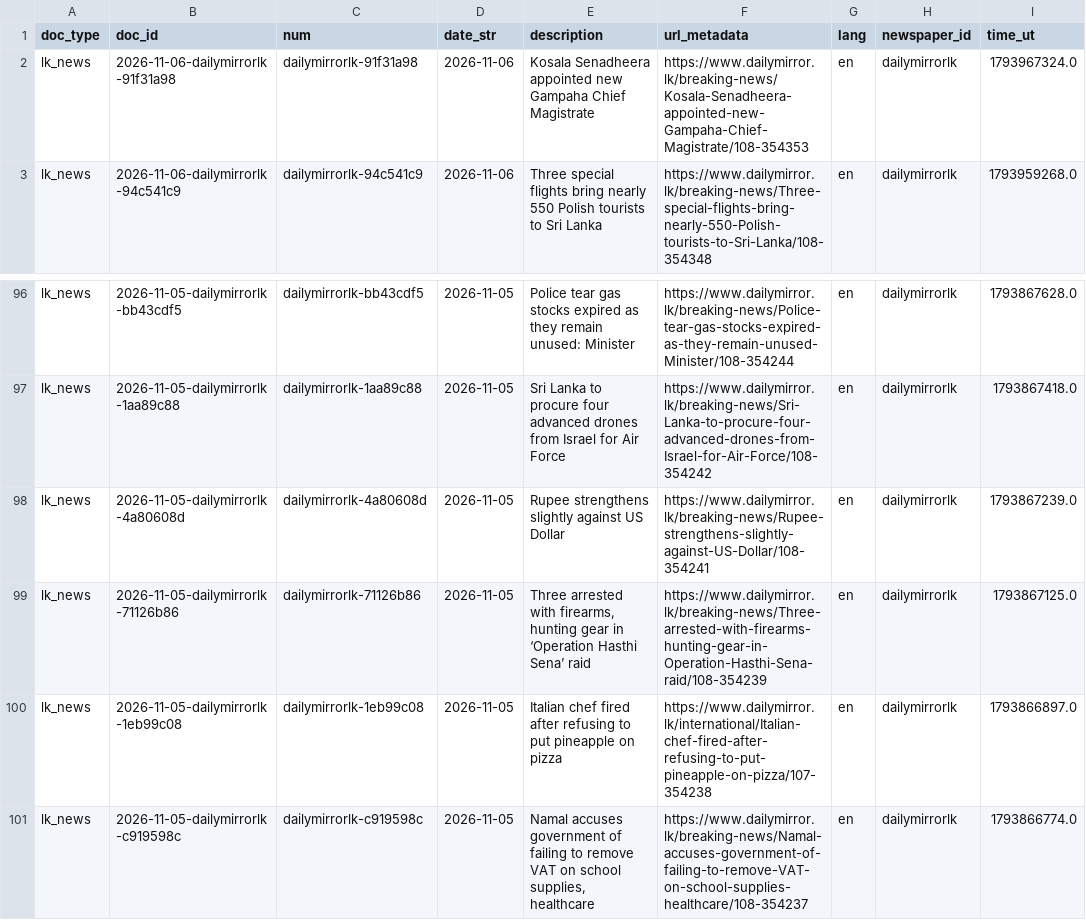
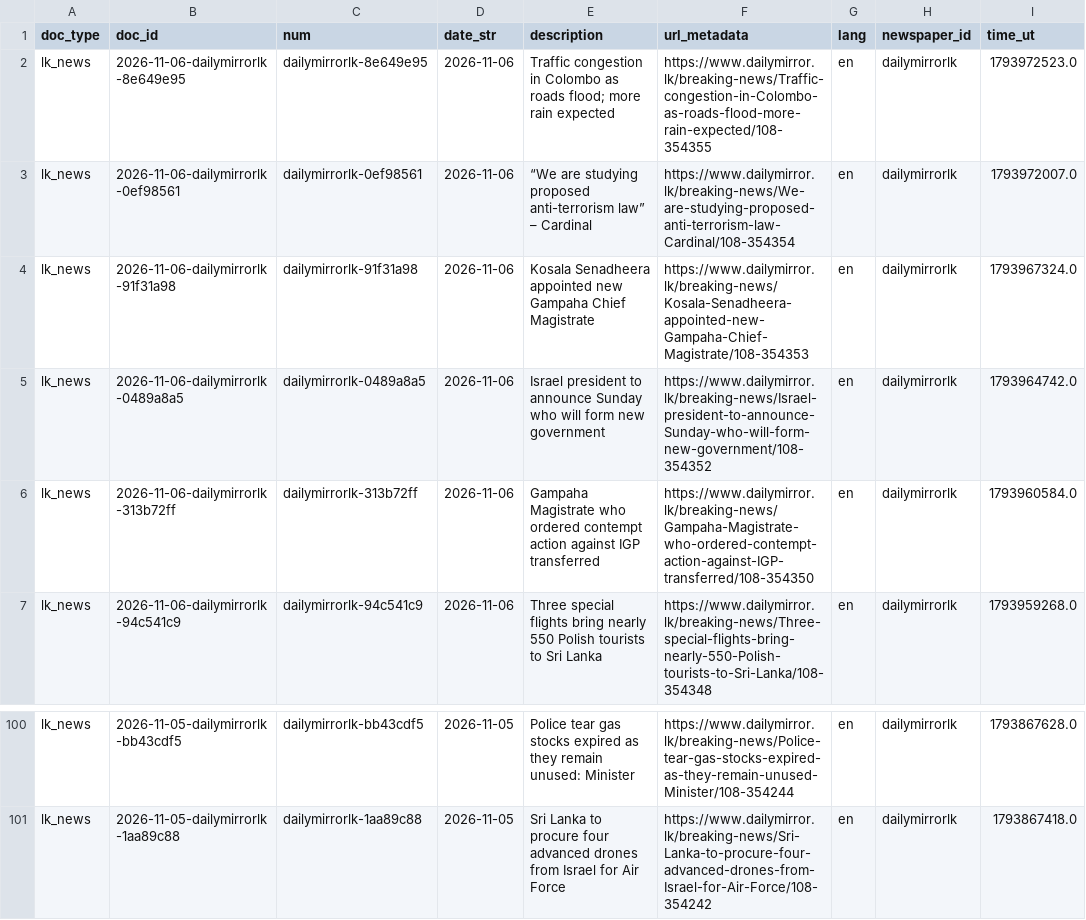
Before and after one commit to nuuuwan/lk_news, a TSV file: data/lk_news/docs_last100.tsv, drawn as a sheet; only a part is shown, gaps mark what is left out.

```diff
--- a/data/lk_news/docs_last100.tsv
+++ b/data/lk_news/docs_last100.tsv
@@ -1,3 +1,7 @@
 doc_type	doc_id	num	date_str	description	url_metadata	lang	newspaper_id	time_ut
+lk_news	2026-11-06-dailymirrorlk-8e649e95	dailymirrorlk-8e649e95	2026-11-06	Traffic congestion in Colombo as roads flood; more rain expected	https://www.dailymirror.lk/breaking-news/Traffic-congestion-in-Colombo-as-roads-flood-more-rain-expected/108-354355	en	dailymirrorlk	1793972523.0
+lk_news	2026-11-06-dailymirrorlk-0ef98561	dailymirrorlk-0ef98561	2026-11-06	“We are studying proposed anti-terrorism law” – Cardinal	https://www.dailymirror.lk/breaking-news/We-are-studying-proposed-anti-terrorism-law-Cardinal/108-354354	en	dailymirrorlk	1793972007.0
 lk_news	2026-11-06-dailymirrorlk-91f31a98	dailymirrorlk-91f31a98	2026-11-06	Kosala Senadheera appointed new Gampaha Chief Magistrate	https://www.dailymirror.lk/breaking-news/Kosala-Senadheera-appointed-new-Gampaha-Chief-Magistrate/108-354353	en	dailymirrorlk	1793967324.0
+lk_news	2026-11-06-dailymirrorlk-0489a8a5	dailymirrorlk-0489a8a5	2026-11-06	Israel president to announce Sunday who will form new government	https://www.dailymirror.lk/breaking-news/Israel-president-to-announce-Sunday-who-will-form-new-government/108-354352	en	dailymirrorlk	1793964742.0
+lk_news	2026-11-06-dailymirrorlk-313b72ff	dailymirrorlk-313b72ff	2026-11-06	Gampaha Magistrate who ordered contempt action against IGP transferred	https://www.dailymirror.lk/breaking-news/Gampaha-Magistrate-who-ordered-contempt-action-against-IGP-transferred/108-354350	en	dailymirrorlk	1793960584.0
 lk_news	2026-11-06-dailymirrorlk-94c541c9	dailymirrorlk-94c541c9	2026-11-06	Three special flights bring nearly 550 Polish tourists to Sri Lanka	https://www.dailymirror.lk/breaking-news/Three-special-flights-bring-nearly-550-Polish-tourists-to-Sri-Lanka/108-354348	en	dailymirrorlk	1793959268.0
@@ -97,5 +101 @@ lk_news	2026-11-05-dailymirrorlk-bb43cdf5	dailymirrorlk-bb43cdf5	2026-11-05	Poli
 lk_news	2026-11-05-dailymirrorlk-1aa89c88	dailymirrorlk-1aa89c88	2026-11-05	Sri Lanka to procure four advanced drones from Israel for Air Force	https://www.dailymirror.lk/breaking-news/Sri-Lanka-to-procure-four-advanced-drones-from-Israel-for-Air-Force/108-354242	en	dailymirrorlk	1793867418.0
-lk_news	2026-11-05-dailymirrorlk-4a80608d	dailymirrorlk-4a80608d	2026-11-05	Rupee strengthens slightly against US Dollar	https://www.dailymirror.lk/breaking-news/Rupee-strengthens-slightly-against-US-Dollar/108-354241	en	dailymirrorlk	1793867239.0
-lk_news	2026-11-05-dailymirrorlk-71126b86	dailymirrorlk-71126b86	2026-11-05	Three arrested with firearms, hunting gear in ‘Operation Hasthi Sena’ raid	https://www.dailymirror.lk/breaking-news/Three-arrested-with-firearms-hunting-gear-in-Operation-Hasthi-Sena-raid/108-354239	en	dailymirrorlk	1793867125.0
-lk_news	2026-11-05-dailymirrorlk-1eb99c08	dailymirrorlk-1eb99c08	2026-11-05	Italian chef fired after refusing to put pineapple on pizza	https://www.dailymirror.lk/international/Italian-chef-fired-after-refusing-to-put-pineapple-on-pizza/107-354238	en	dailymirrorlk	1793866897.0
-lk_news	2026-11-05-dailymirrorlk-c919598c	dailymirrorlk-c919598c	2026-11-05	Namal accuses government of failing to remove VAT on school supplies, healthcare	https://www.dailymirror.lk/breaking-news/Namal-accuses-government-of-failing-to-remove-VAT-on-school-supplies-healthcare/108-354237	en	dailymirrorlk	1793866774.0
```
Also changed, not shown: data/lk_news/docs_last1000.tsv, 15 other files.
